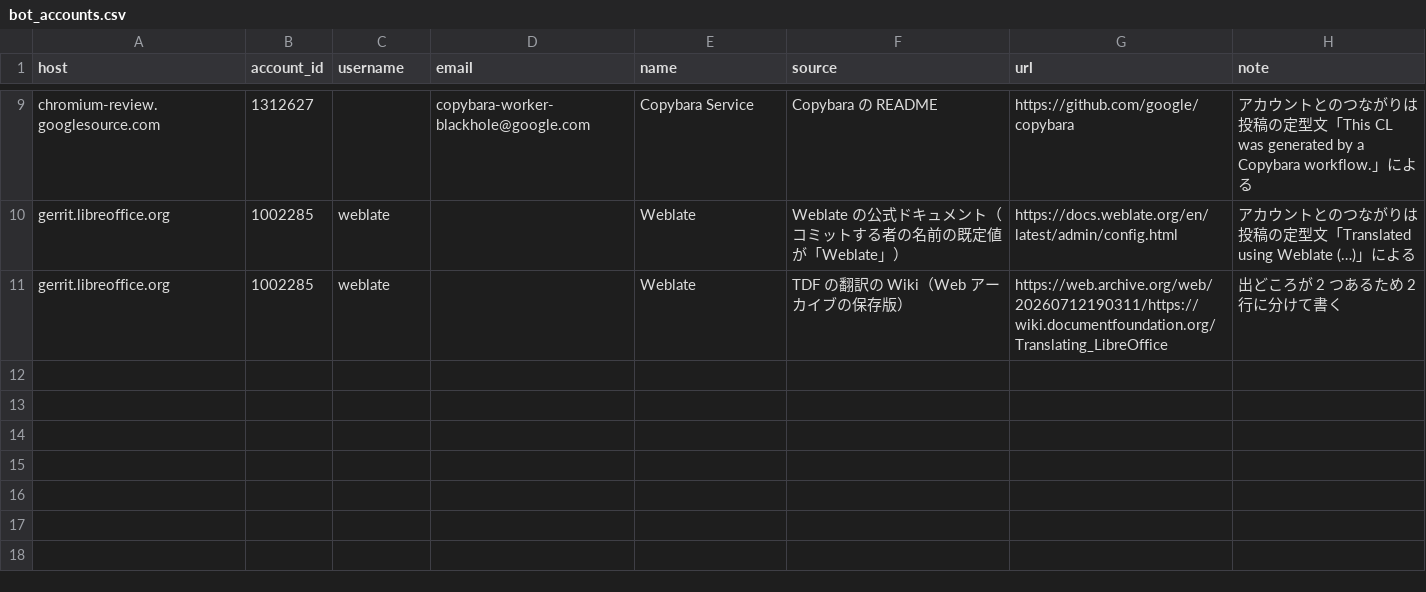
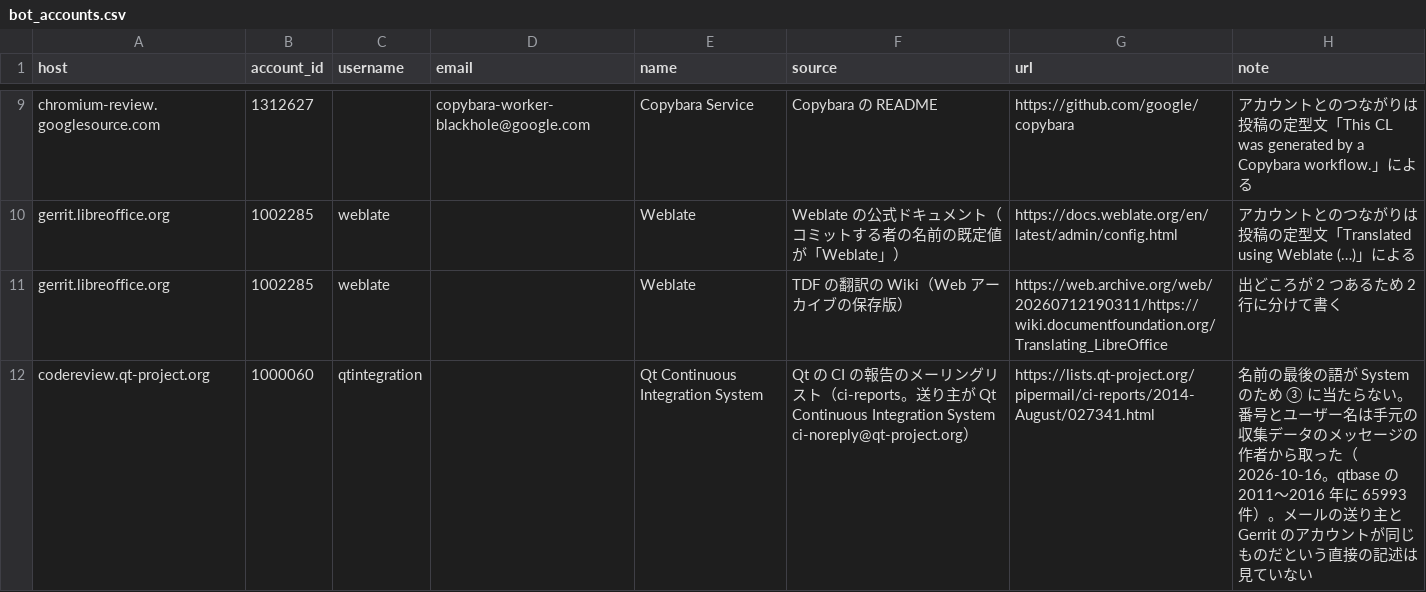
Before and after one commit to KawasakiHaruto712/review_priority, a CSV file: src/config/bot_accounts.csv, drawn as a sheet; only a part is shown, gaps mark what is left out.

```diff
--- a/src/config/bot_accounts.csv
+++ b/src/config/bot_accounts.csv
@@ -11 +11,2 @@ gerrit.libreoffice.org,1002285,weblate,,Weblate,Weblate の公式ドキュメン
 gerrit.libreoffice.org,1002285,weblate,,Weblate,TDF の翻訳の Wiki（Web アーカイブの保存版）,https://web.archive.org/web/20260712190311/https://wiki.documentfoundation.org/Translating_LibreOffice,出どころが 2 つあるため 2 行に分けて書く
+codereview.qt-project.org,1000060,qtintegration,,Qt Continuous Integration System,Qt の CI の報告のメーリングリスト（ci-reports。送り主が Qt Continuous Integration System ci-noreply@qt-project.org）,https://lists.qt-project.org/pipermail/ci-reports/2014-August/027341.html,名前の最後の語が System のため ③ に当たらない。番号とユーザー名は手元の収集データのメッセージの作者から取った（2026-10-16。qtbase の 2011〜2016 年に 65993 件）。メールの送り主と Gerrit のアカウントが同じものだという直接の記述は見ていない
```
Also changed, not shown: 33 other files.
